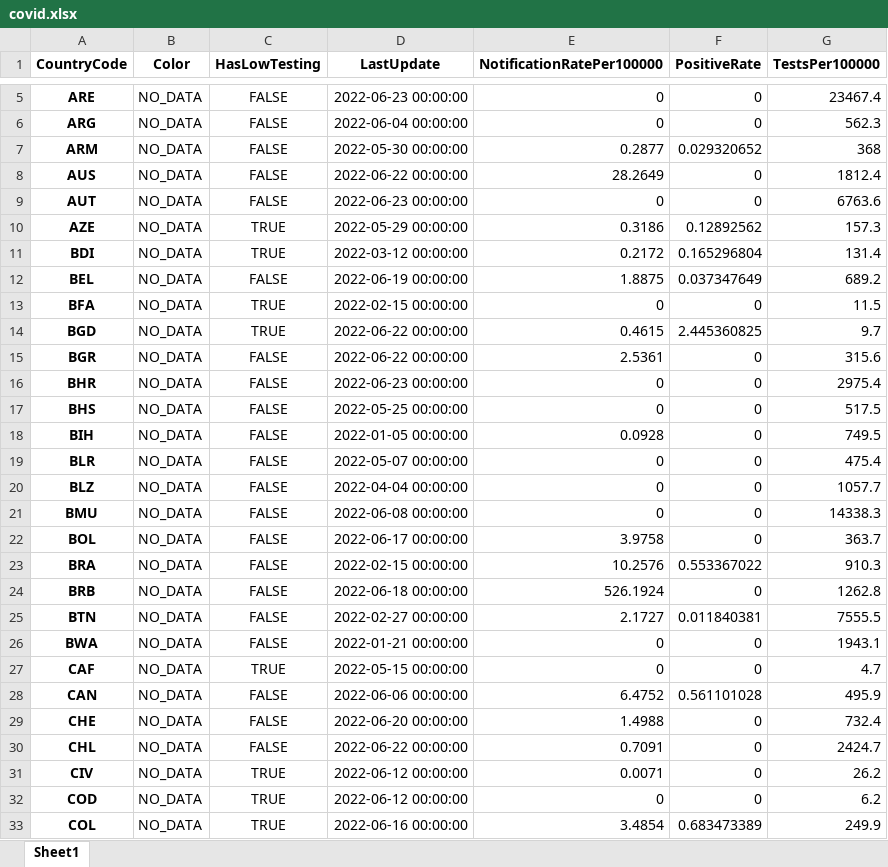
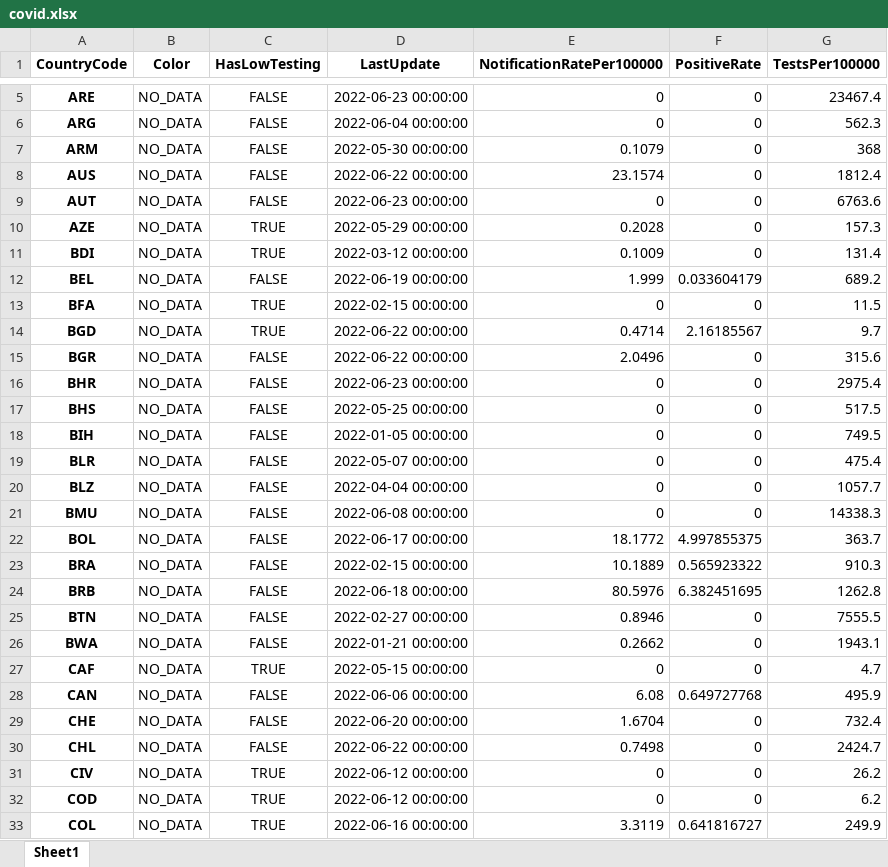
Before and after one commit to GuillaumeDerval/ecdc_covid_worldmap, an Excel workbook: covid.xlsx, sheet Sheet1, drawn as a sheet; only a part is shown, gaps mark what is left out; values as stored, in another font and other column widths than the file's, no borders; the diff covers the shown part only; the diff names each change by its address in the sheet, - before the commit and + after, or states it on an @@ line.

```diff
--- a/covid.xlsx (sheet Sheet1)
+++ b/covid.xlsx (sheet Sheet1)
-E7 (NotificationRatePer100000): 0.2877
+E7 (NotificationRatePer100000): 0.1079
-F7 (PositiveRate): 0.029320652
+F7 (PositiveRate): 0
-E8 (NotificationRatePer100000): 28.2649
+E8 (NotificationRatePer100000): 23.1574
-E10 (NotificationRatePer100000): 0.3186
+E10 (NotificationRatePer100000): 0.2028
-F10 (PositiveRate): 0.12892562
+F10 (PositiveRate): 0
-E11 (NotificationRatePer100000): 0.2172
+E11 (NotificationRatePer100000): 0.1009
-F11 (PositiveRate): 0.165296804
+F11 (PositiveRate): 0
-E12 (NotificationRatePer100000): 1.8875
+E12 (NotificationRatePer100000): 1.999
-F12 (PositiveRate): 0.037347649
+F12 (PositiveRate): 0.033604179
-E14 (NotificationRatePer100000): 0.4615
+E14 (NotificationRatePer100000): 0.4714
-F14 (PositiveRate): 2.445360825
+F14 (PositiveRate): 2.16185567
-E15 (NotificationRatePer100000): 2.5361
+E15 (NotificationRatePer100000): 2.0496
-E18 (NotificationRatePer100000): 0.0928
+E18 (NotificationRatePer100000): 0
-E22 (NotificationRatePer100000): 3.9758
+E22 (NotificationRatePer100000): 18.1772
-F22 (PositiveRate): 0
+F22 (PositiveRate): 4.997855375
-E23 (NotificationRatePer100000): 10.2576
+E23 (NotificationRatePer100000): 10.1889
-F23 (PositiveRate): 0.553367022
+F23 (PositiveRate): 0.565923322
-E24 (NotificationRatePer100000): 526.1924
+E24 (NotificationRatePer100000): 80.5976
-F24 (PositiveRate): 0
+F24 (PositiveRate): 6.382451695
-E25 (NotificationRatePer100000): 2.1727
+E25 (NotificationRatePer100000): 0.8946
-F25 (PositiveRate): 0.011840381
+F25 (PositiveRate): 0
-E26 (NotificationRatePer100000): 0
+E26 (NotificationRatePer100000): 0.2662
-E28 (NotificationRatePer100000): 6.4752
+E28 (NotificationRatePer100000): 6.08
-F28 (PositiveRate): 0.561101028
+F28 (PositiveRate): 0.649727768
-E29 (NotificationRatePer100000): 1.4988
+E29 (NotificationRatePer100000): 1.6704
-E30 (NotificationRatePer100000): 0.7091
+E30 (NotificationRatePer100000): 0.7498
-E31 (NotificationRatePer100000): 0.0071
+E31 (NotificationRatePer100000): 0
-E33 (NotificationRatePer100000): 3.4854
+E33 (NotificationRatePer100000): 3.3119
-F33 (PositiveRate): 0.683473389
+F33 (PositiveRate): 0.641816727
```
Also changed, not shown: 98 edited cells elsewhere in this sheet, 2 other files.
